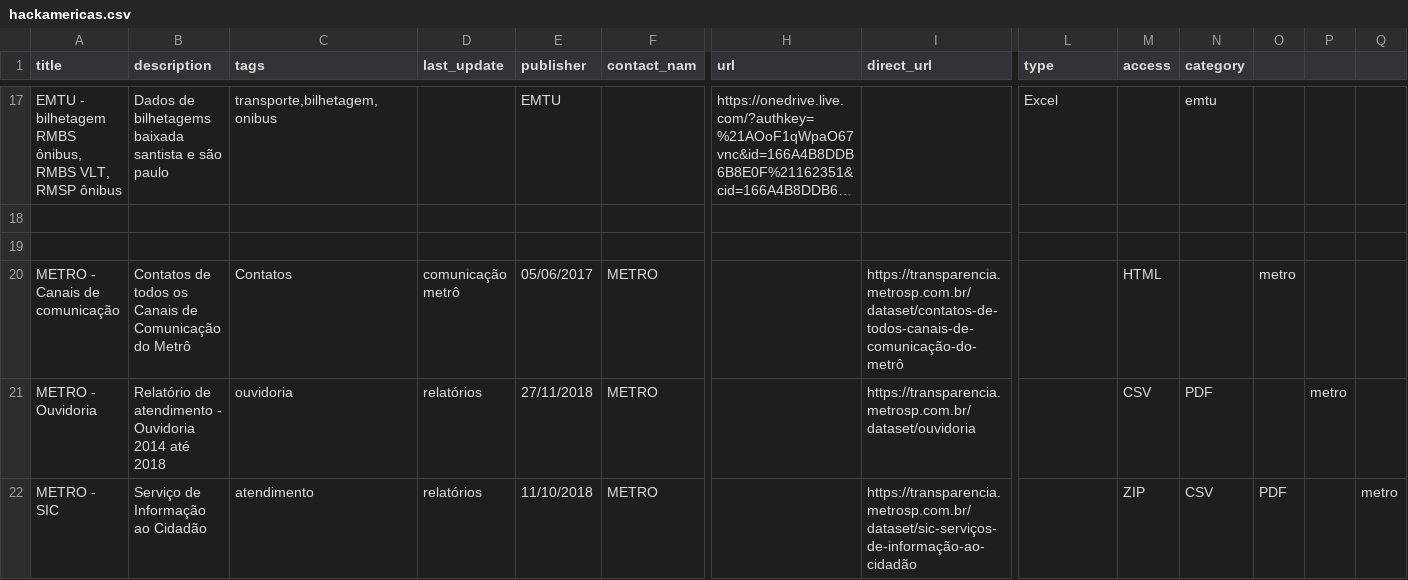
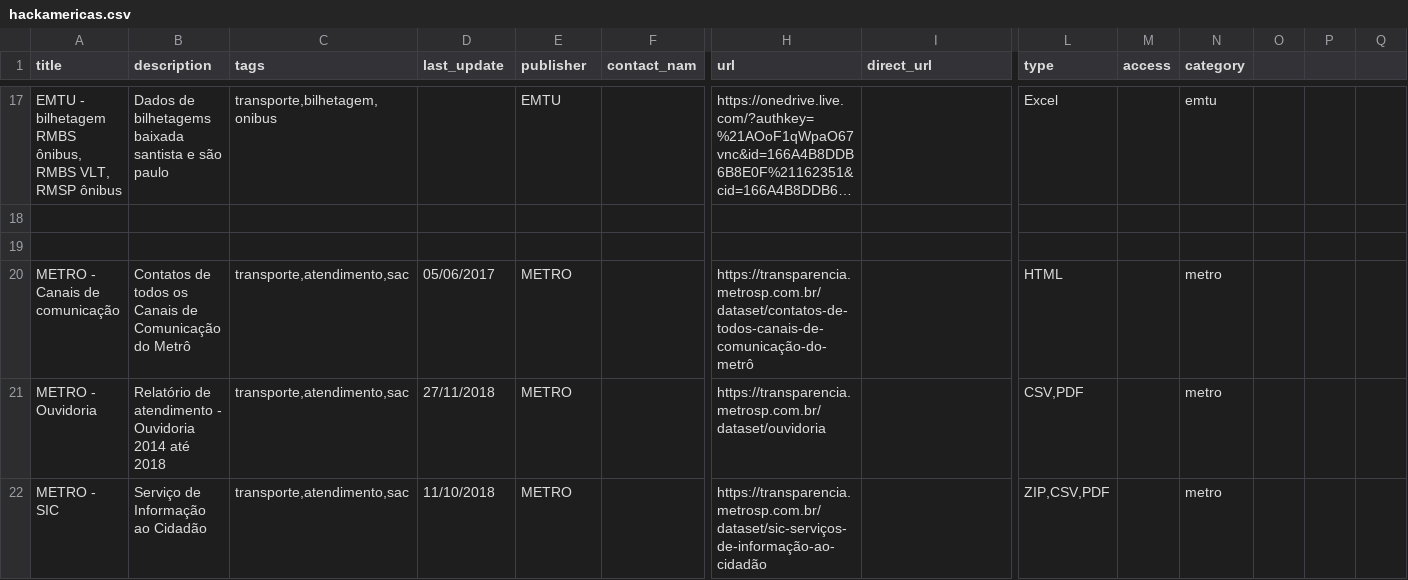
Before and after one commit to speicys/II_desafio_cor, a CSV file: assets/hackamericas.csv, drawn as a sheet; only a part is shown, gaps mark what is left out; long unchanged cells end in …; the diff covers the shown part only; the diff names each change by its address in the sheet, - before the commit and + after, or states it on an @@ line.

Commit message:
Fixed metro descriptions

```diff
--- a/assets/hackamericas.csv
+++ b/assets/hackamericas.csv
-C20 (tags): Contatos
+C20 (tags): transporte,atendimento,sac
-D20 (last_update): comunicação metrô
+D20 (last_update): 05/06/2017
-E20 (publisher): 05/06/2017
+E20 (publisher): METRO
-F20:F22 (contact_nam): METRO
+F20:F22 (contact_nam): (empty)
-H20 (url): (empty)
+H20 (url): https://transparencia.metrosp.com.br/dataset/contatos-de-todos-canais-de-comunicação-do-metrô
-I20 (direct_url): https://transparencia.metrosp.com.br/dataset/contatos-de-todos-canais-de-comunicação-do-metrô
+I20 (direct_url): (empty)
-L20 (type): (empty)
+L20 (type): HTML
-M20 (access): HTML
+M20 (access): (empty)
-N20 (category): (empty)
+N20 (category): metro
-O20: metro
+O20: (empty)
-C21 (tags): ouvidoria
+C21 (tags): transporte,atendimento,sac
-D21 (last_update): relatórios
+D21 (last_update): 27/11/2018
-E21 (publisher): 27/11/2018
+E21 (publisher): METRO
-H21 (url): (empty)
+H21 (url): https://transparencia.metrosp.com.br/dataset/ouvidoria
-I21 (direct_url): https://transparencia.metrosp.com.br/dataset/ouvidoria
+I21 (direct_url): (empty)
-L21 (type): (empty)
+L21 (type): CSV,PDF
-M21 (access): CSV
+M21 (access): (empty)
-N21 (category): PDF
+N21 (category): metro
-P21: metro
+P21: (empty)
-C22 (tags): atendimento
+C22 (tags): transporte,atendimento,sac
-D22 (last_update): relatórios
+D22 (last_update): 11/10/2018
-E22 (publisher): 11/10/2018
+E22 (publisher): METRO
-H22 (url): (empty)
+H22 (url): https://transparencia.metrosp.com.br/dataset/sic-serviços-de-informação-ao-cidadão
-I22 (direct_url): https://transparencia.metrosp.com.br/dataset/sic-serviços-de-informação-ao-cidadão
+I22 (direct_url): (empty)
-L22 (type): (empty)
+L22 (type): ZIP,CSV,PDF
-M22 (access): ZIP
+M22 (access): (empty)
-N22 (category): CSV
+N22 (category): metro
-O22: PDF
+O22: (empty)
-Q22: metro
+Q22: (empty)
```
Also changed, not shown: 51 edited cells elsewhere in this file.
